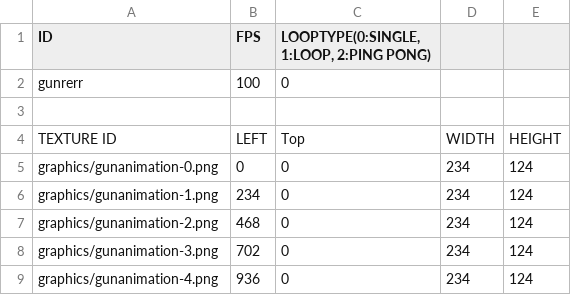
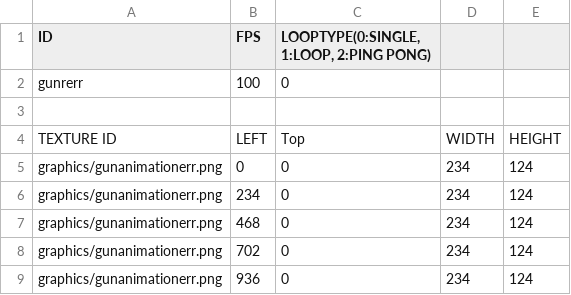
Before and after one commit to Kimjunghyu/Reloader, a CSV file: Reloader Bin/animations/Gunrerr.csv, drawn as a sheet.

```diff
--- a/Reloader Bin/animations/Gunrerr.csv
+++ b/Reloader Bin/animations/Gunrerr.csv
@@ -4,6 +4,6 @@ gunrerr,100,0,,
 TEXTURE ID,LEFT,Top,WIDTH,HEIGHT
-graphics/gunanimation-0.png,0,0,234,124
-graphics/gunanimation-1.png,234,0,234,124
-graphics/gunanimation-2.png,468,0,234,124
-graphics/gunanimation-3.png,702,0,234,124
-graphics/gunanimation-4.png,936,0,234,124
+graphics/gunanimationerr.png,0,0,234,124
+graphics/gunanimationerr.png,234,0,234,124
+graphics/gunanimationerr.png,468,0,234,124
+graphics/gunanimationerr.png,702,0,234,124
+graphics/gunanimationerr.png,936,0,234,124
```
Also changed, not shown: 17 other files.
